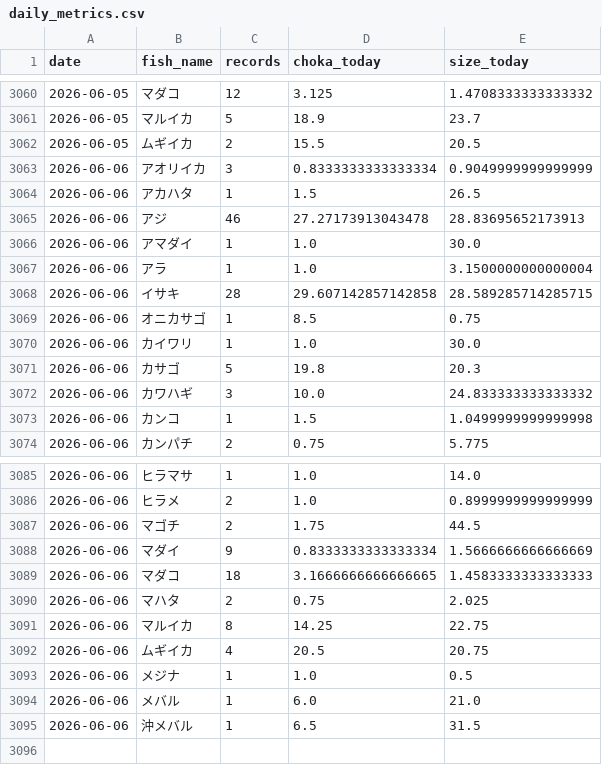
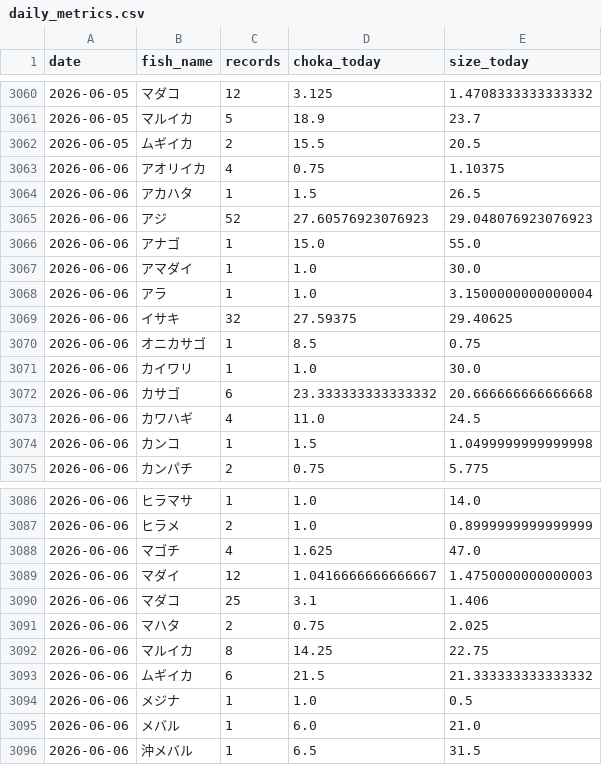
Before and after one commit to haradatakahiro/funaduri-tatiuo-auto, a CSV file: history/daily_metrics.csv, drawn as a sheet; only a part is shown, gaps mark what is left out; the diff covers the shown part only.

```diff
--- a/history/daily_metrics.csv
+++ b/history/daily_metrics.csv
@@ -3062,12 +3062,13 @@ date,fish_name,records,choka_today,size_today
 2026-06-05,ムギイカ,2,15.5,20.5
-2026-06-06,アオリイカ,3,0.8333333333333334,0.9049999999999999
+2026-06-06,アオリイカ,4,0.75,1.10375
 2026-06-06,アカハタ,1,1.5,26.5
-2026-06-06,アジ,46,27.27173913043478,28.83695652173913
+2026-06-06,アジ,52,27.60576923076923,29.048076923076923
+2026-06-06,アナゴ,1,15.0,55.0
 2026-06-06,アマダイ,1,1.0,30.0
 2026-06-06,アラ,1,1.0,3.1500000000000004
-2026-06-06,イサキ,28,29.607142857142858,28.589285714285715
+2026-06-06,イサキ,32,27.59375,29.40625
 2026-06-06,オニカサゴ,1,8.5,0.75
 2026-06-06,カイワリ,1,1.0,30.0
-2026-06-06,カサゴ,5,19.8,20.3
-2026-06-06,カワハギ,3,10.0,24.833333333333332
+2026-06-06,カサゴ,6,23.333333333333332,20.666666666666668
+2026-06-06,カワハギ,4,11.0,24.5
 2026-06-06,カンコ,1,1.5,1.0499999999999998
@@ -3086,8 +3087,8 @@ date,fish_name,records,choka_today,size_today
 2026-06-06,ヒラメ,2,1.0,0.8999999999999999
-2026-06-06,マゴチ,2,1.75,44.5
-2026-06-06,マダイ,9,0.8333333333333334,1.5666666666666669
-2026-06-06,マダコ,18,3.1666666666666665,1.4583333333333333
+2026-06-06,マゴチ,4,1.625,47.0
+2026-06-06,マダイ,12,1.0416666666666667,1.4750000000000003
+2026-06-06,マダコ,25,3.1,1.406
 2026-06-06,マハタ,2,0.75,2.025
 2026-06-06,マルイカ,8,14.25,22.75
-2026-06-06,ムギイカ,4,20.5,20.75
+2026-06-06,ムギイカ,6,21.5,21.333333333333332
 2026-06-06,メジナ,1,1.0,0.5
```
Also changed, not shown: 6 edited cells elsewhere in this file, 1 other file.
